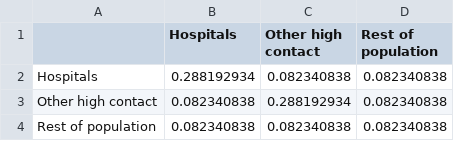
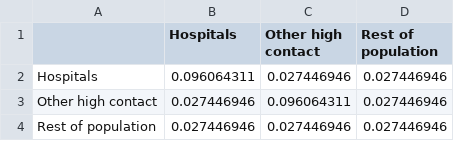
Before and after one commit to BlueBrain/covid-19-find, a CSV file: api/covid19find/simulation/betas.csv, drawn as a sheet.

```diff
--- a/api/covid19find/simulation/betas.csv
+++ b/api/covid19find/simulation/betas.csv
@@ -1,4 +1,4 @@
 ,Hospitals,Other high contact,Rest of population
-Hospitals,0.288192934,0.082340838,0.082340838
-Other high contact,0.082340838,0.288192934,0.082340838
-Rest of population,0.082340838,0.082340838,0.082340838
+Hospitals,0.096064311,0.027446946,0.027446946
+Other high contact,0.027446946,0.096064311,0.027446946
+Rest of population,0.027446946,0.027446946,0.027446946
```
Also changed, not shown: api/covid19find/simulation/compart_params.csv, api/covid19find/simulation/user_params.csv, 4 other files.
